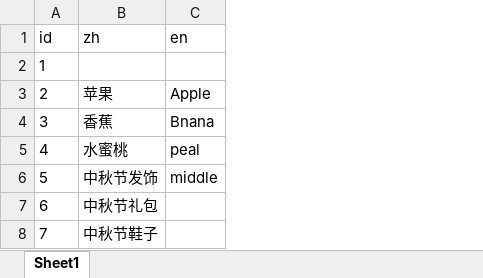
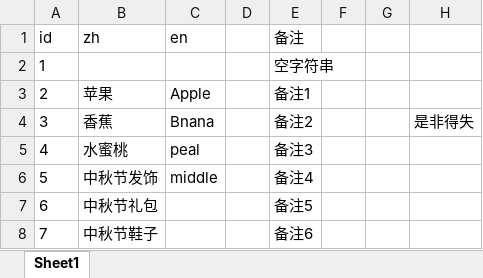
Before and after one commit to tsuixl/luban_user, an Excel workbook: sample/locationtest/output/custom/location.xlsx, sheet Sheet1, drawn as a sheet; values as stored, in another font and other column widths than the file's, no borders; the diff names each change by its address in the sheet, - before the commit and + after, or states it on an @@ line.

Commit message:
location.xlsx can add other column

```diff
--- a/sample/locationtest/output/custom/location.xlsx (sheet Sheet1)
+++ b/sample/locationtest/output/custom/location.xlsx (sheet Sheet1)
+column D, empty
+column E (备注), rows 2-8: 空字符串 | 备注1 | 备注2 | 备注3 | 备注4 | 备注5 | 备注6
+column F, empty
+column G, empty
+column H, row 4: 是非得失
```
Also changed, not shown: sample/locationtest/output/custom/location_new.xlsx, 2 other files.
